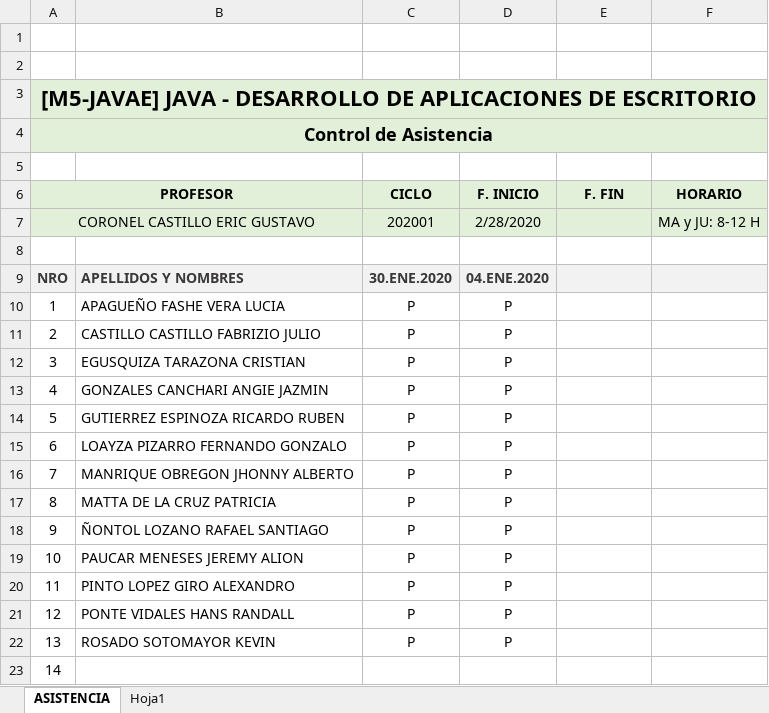
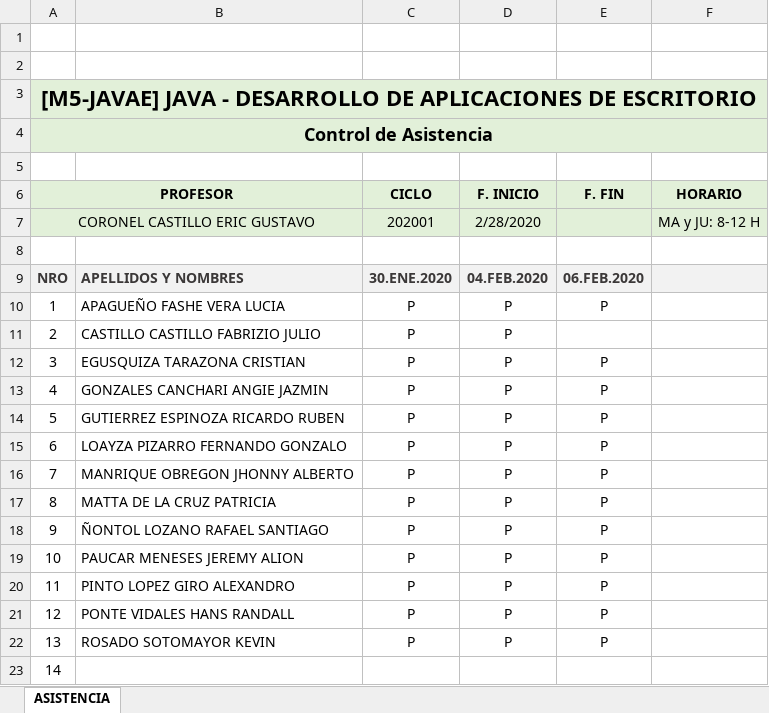
Before and after one commit to gcoronelc/JDBC_2020_01, an Excel workbook: Asistencia.xlsx, sheet ASISTENCIA, drawn as a sheet; values as stored, in another font and other column widths than the file's, no borders; charts and pictures not drawn; the diff names each change by its address in the sheet, - before the commit and + after, or states it on an @@ line.

```diff
--- a/Asistencia.xlsx (sheet ASISTENCIA)
+++ b/Asistencia.xlsx (sheet ASISTENCIA)
-sheet tab: Hoja1
-D9 (F. INICIO): 04.ENE.2020
+D9 (F. INICIO): 04.FEB.2020
-E9 (F. FIN): (empty)
+E9 (F. FIN): 06.FEB.2020
-E10 (F. FIN): (empty)
+E10 (F. FIN): P
-E12:E22 (F. FIN): (empty)
+E12:E22 (F. FIN): P
```
Also changed, not shown: charts or pictures, 28 other files.
